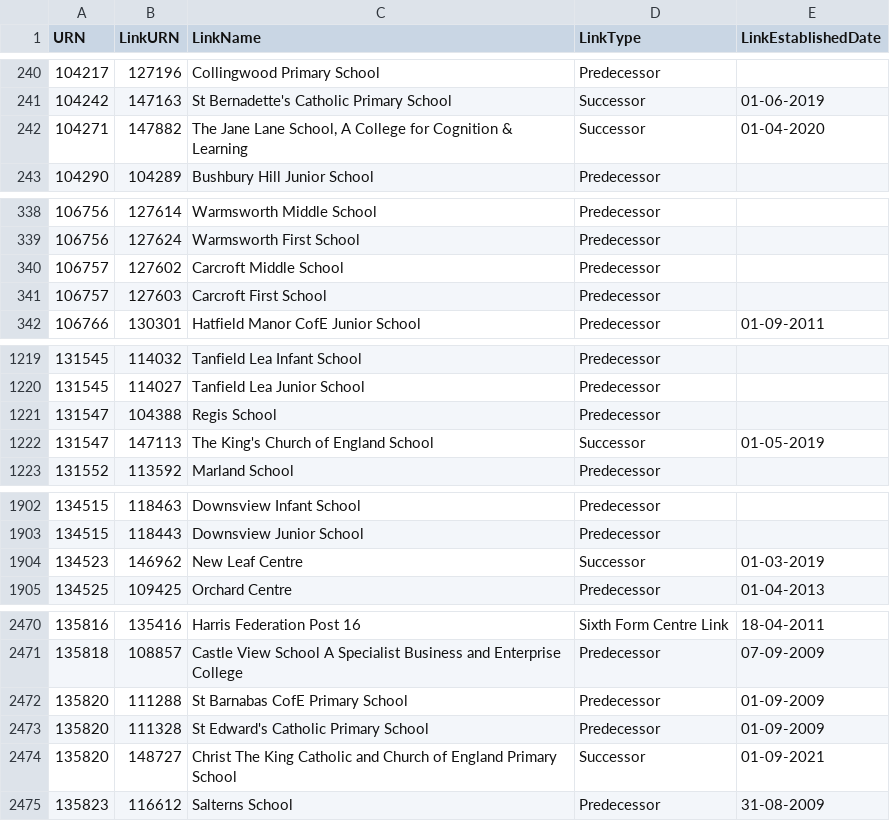
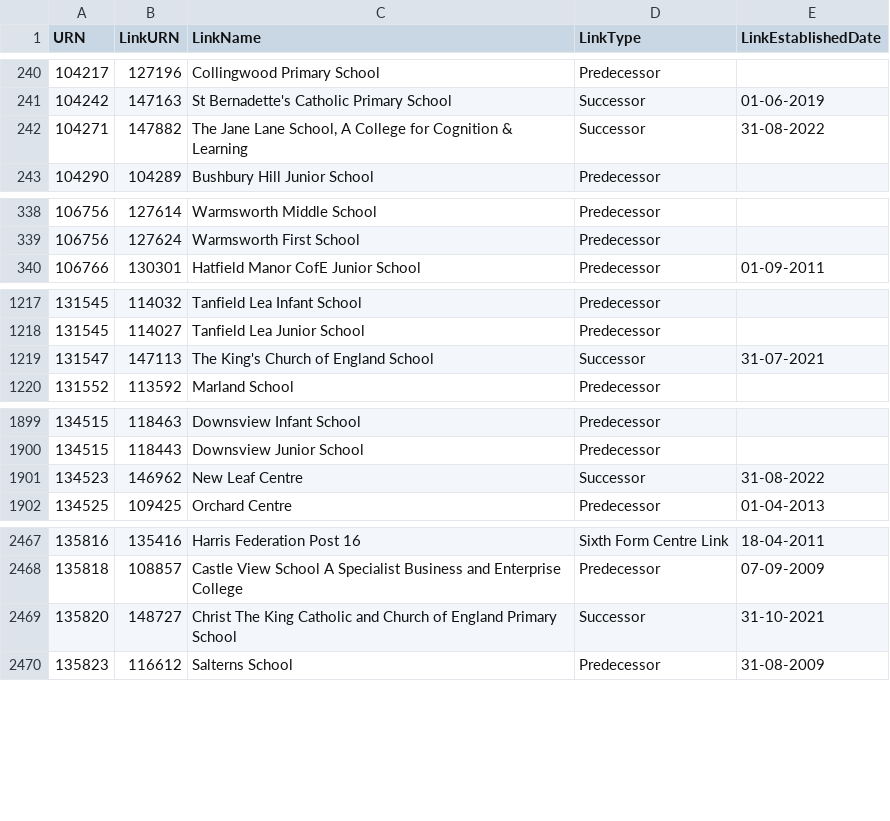
Before and after one commit to aircury/public-uk-education-data, a CSV file: edubase/state-funded/links_edubaseallstatefunded.csv, drawn as a sheet; only a part is shown, gaps mark what is left out.

Commit message:
[Cron] Updated Edubase

```diff
--- a/edubase/state-funded/links_edubaseallstatefunded.csv
+++ b/edubase/state-funded/links_edubaseallstatefunded.csv
@@ -241,3 +241,3 @@
 104242,147163,"St Bernadette's Catholic Primary School","Successor","01-06-2019"
-104271,147882,"The Jane Lane School, A College for Cognition & Learning","Successor","01-04-2020"
+104271,147882,"The Jane Lane School, A College for Cognition & Learning","Successor","31-08-2022"
 104290,104289,"Bushbury Hill Junior School","Predecessor",""
@@ -339,4 +339,2 @@
 106756,127624,"Warmsworth First School","Predecessor",""
-106757,127602,"Carcroft Middle School","Predecessor",""
-106757,127603,"Carcroft First School","Predecessor",""
 106766,130301,"Hatfield Manor CofE Junior School","Predecessor","01-09-2011"
@@ -1220,4 +1218,3 @@
 131545,114027,"Tanfield Lea Junior School","Predecessor",""
-131547,104388,"Regis School","Predecessor",""
-131547,147113,"The King's Church of England School","Successor","01-05-2019"
+131547,147113,"The King's Church of England School","Successor","31-07-2021"
 131552,113592,"Marland School","Predecessor",""
@@ -1903,3 +1900,3 @@
 134515,118443,"Downsview Junior School","Predecessor",""
-134523,146962,"New Leaf Centre","Successor","01-03-2019"
+134523,146962,"New Leaf Centre","Successor","31-08-2022"
 134525,109425,"Orchard Centre","Predecessor","01-04-2013"
@@ -2471,5 +2468,3 @@
 135818,108857,"Castle View School A Specialist Business and Enterprise College","Predecessor","07-09-2009"
-135820,111288,"St Barnabas CofE Primary School","Predecessor","01-09-2009"
-135820,111328,"St Edward's Catholic Primary School","Predecessor","01-09-2009"
-135820,148727,"Christ The King Catholic and Church of England Primary School","Successor","01-09-2021"
+135820,148727,"Christ The King Catholic and Church of England Primary School","Successor","31-10-2021"
 135823,116612,"Salterns School","Predecessor","31-08-2009"
```
Also changed, not shown: 6 other files.
